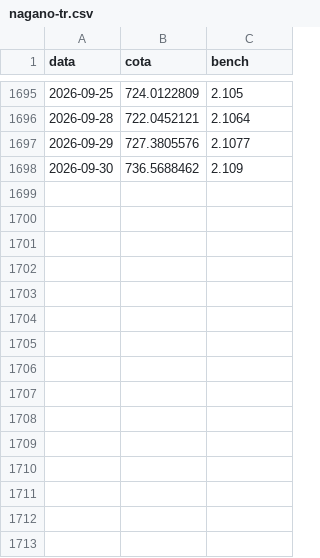
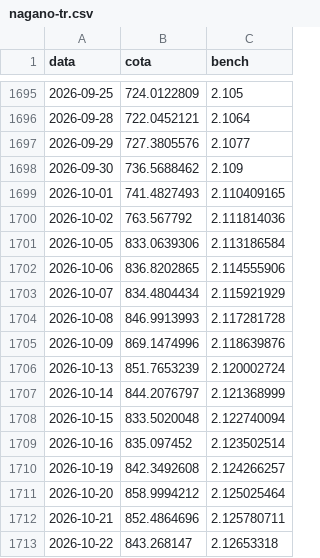
Before and after one commit to felipepgondim-oss/nagano-site-dados, a CSV file: historico/nagano-tr.csv, drawn as a sheet; only a part is shown, gaps mark what is left out; the diff names each change by its address in the sheet, - before the commit and + after, or states it on an @@ line.

Commit message:
nagano-tr: emenda ate 2026-10-22

```diff
--- a/historico/nagano-tr.csv
+++ b/historico/nagano-tr.csv
+row 1699: 2026-10-01 | 741.4827493 | 2.110409165
+row 1700: 2026-10-02 | 763.567792 | 2.111814036
+row 1701: 2026-10-05 | 833.0639306 | 2.113186584
+row 1702: 2026-10-06 | 836.8202865 | 2.114555906
+row 1703: 2026-10-07 | 834.4804434 | 2.115921929
+row 1704: 2026-10-08 | 846.9913993 | 2.117281728
+row 1705: 2026-10-09 | 869.1474996 | 2.118639876
+row 1706: 2026-10-13 | 851.7653239 | 2.120002724
+row 1707: 2026-10-14 | 844.2076797 | 2.121368999
+row 1708: 2026-10-15 | 833.5020048 | 2.122740094
+row 1709: 2026-10-16 | 835.097452 | 2.123502514
+row 1710: 2026-10-19 | 842.3492608 | 2.124266257
+row 1711: 2026-10-20 | 858.9994212 | 2.125025464
+row 1712: 2026-10-21 | 852.4864696 | 2.125780711
+row 1713: 2026-10-22 | 843.268147 | 2.12653318
```
